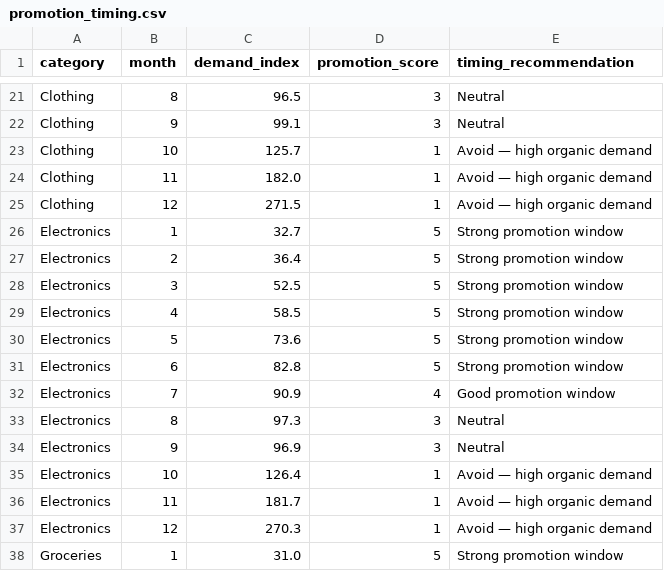
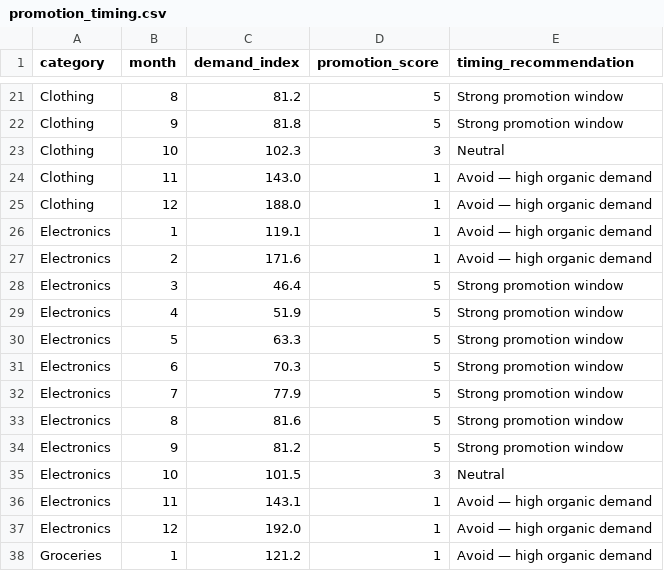
Before and after one commit to SwagataJ/retail-brain, a CSV file: data/pricing_optimization/promotion_timing.csv, drawn as a sheet; only a part is shown, gaps mark what is left out; removed rows and columns are numbered as before the commit, all else as after; the diff covers the shown part only; the diff names each change by its address in the sheet, - before the commit and + after, or states it on an @@ line.

```diff
--- a/data/pricing_optimization/promotion_timing.csv
+++ b/data/pricing_optimization/promotion_timing.csv
-C21 (demand_index): 96.5
+C21 (demand_index): 81.2
-D21 (promotion_score): 3
+D21 (promotion_score): 5
-E21 (timing_recommendation): Neutral
+E21 (timing_recommendation): Strong promotion window
+row 22: Clothing | 9 | 81.8 | 5 | Strong promotion window
-B23 (month): 9
+B23 (month): 10
-C23 (demand_index): 99.1
+C23 (demand_index): 102.3
-row 23: Clothing | 10 | 125.7 | 1 | Avoid — high organic demand
-C24 (demand_index): 182.0
+C24 (demand_index): 143.0
-C25 (demand_index): 271.5
+C25 (demand_index): 188.0
-C26 (demand_index): 32.7
+C26 (demand_index): 119.1
-D26:D27 (promotion_score): 5
+D26:D27 (promotion_score): 1
-E26:E27 (timing_recommendation): Strong promotion window
+E26:E27 (timing_recommendation): Avoid — high organic demand
-C27 (demand_index): 36.4
+C27 (demand_index): 171.6
-C28 (demand_index): 52.5
+C28 (demand_index): 46.4
-C29 (demand_index): 58.5
+C29 (demand_index): 51.9
-C30 (demand_index): 73.6
+C30 (demand_index): 63.3
-C31 (demand_index): 82.8
+C31 (demand_index): 70.3
-C32 (demand_index): 90.9
+C32 (demand_index): 77.9
-D32 (promotion_score): 4
+D32 (promotion_score): 5
-E32 (timing_recommendation): Good promotion window
+E32 (timing_recommendation): Strong promotion window
-C33 (demand_index): 97.3
+C33 (demand_index): 81.6
-D33 (promotion_score): 3
+D33 (promotion_score): 5
-E33 (timing_recommendation): Neutral
+E33 (timing_recommendation): Strong promotion window
+row 34: Electronics | 9 | 81.2 | 5 | Strong promotion window
-B35 (month): 9
+B35 (month): 10
-C35 (demand_index): 96.9
+C35 (demand_index): 101.5
-row 35: Electronics | 10 | 126.4 | 1 | Avoid — high organic demand
-C36 (demand_index): 181.7
+C36 (demand_index): 143.1
-C37 (demand_index): 270.3
+C37 (demand_index): 192.0
-C38 (demand_index): 31.0
+C38 (demand_index): 121.2
-D38 (promotion_score): 5
+D38 (promotion_score): 1
-E38 (timing_recommendation): Strong promotion window
+E38 (timing_recommendation): Avoid — high organic demand
```
Also changed, not shown: 3 added rows, 3 removed rows and 70 edited cells elsewhere in this file, data/customer_intelligence/segment_summary.csv, data/pricing_optimization/cannibalization_risk.csv, 25 other files.
